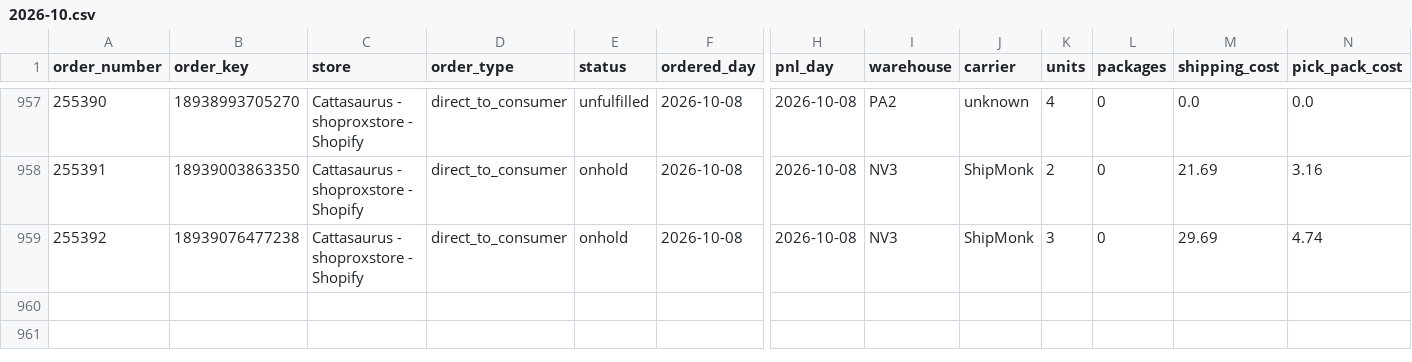
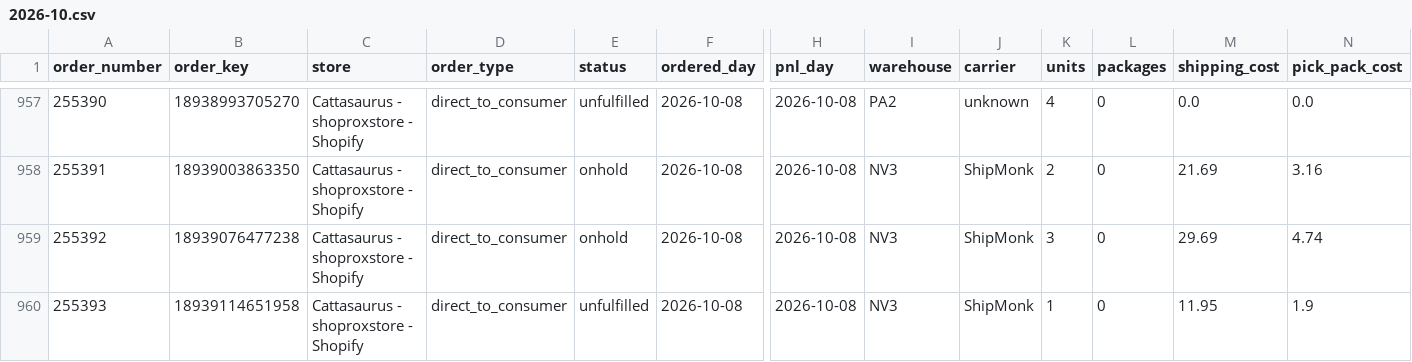
Before and after one commit to taitran-star/ctu-fin-sync-8x2k, a CSV file: data/shipmonk_orders/2026-10.csv, drawn as a sheet; only a part is shown, gaps mark what is left out; rows hold the shown columns only; the diff names each change by its address in the sheet, - before the commit and + after, or states it on an @@ line.

```diff
--- a/data/shipmonk_orders/2026-10.csv
+++ b/data/shipmonk_orders/2026-10.csv
+row 960: 255393 | 18939114651958 | Cattasaurus - shoproxstore - Shopify | direct_to_consumer | unfulfilled | 2026-10-08 | 2026-10-08 | NV3 | ShipMonk | 1 | 0 | 11.95 | 1.9
```
Also changed, not shown: 1 other file.
